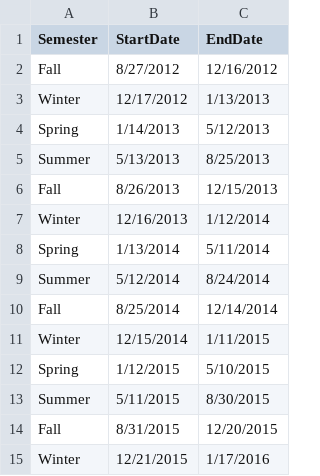
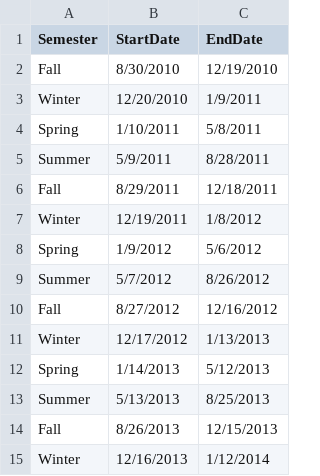
Before and after one commit to kyeager4/KentStateData, a CSV file: dates/ksuDates.csv, drawn as a sheet; only a part is shown; the shorter side is filled out with more unchanged rows; the diff names each change by its address in the sheet, - before the commit and + after, or states it on an @@ line.

Commit message:
add academic year 2010-2011, 2011-2012 dates

```diff
--- a/dates/ksuDates.csv
+++ b/dates/ksuDates.csv
+row 2: Fall | 8/30/2010 | 12/19/2010
+row 3: Winter | 12/20/2010 | 1/9/2011
+row 4: Spring | 1/10/2011 | 5/8/2011
+row 5: Summer | 5/9/2011 | 8/28/2011
+row 6: Fall | 8/29/2011 | 12/18/2011
+row 7: Winter | 12/19/2011 | 1/8/2012
+row 8: Spring | 1/9/2012 | 5/6/2012
+row 9: Summer | 5/7/2012 | 8/26/2012
```
